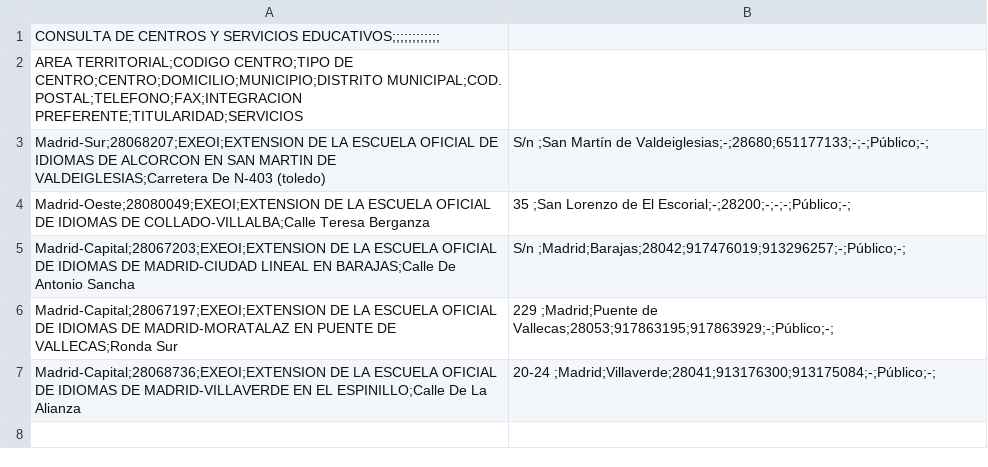
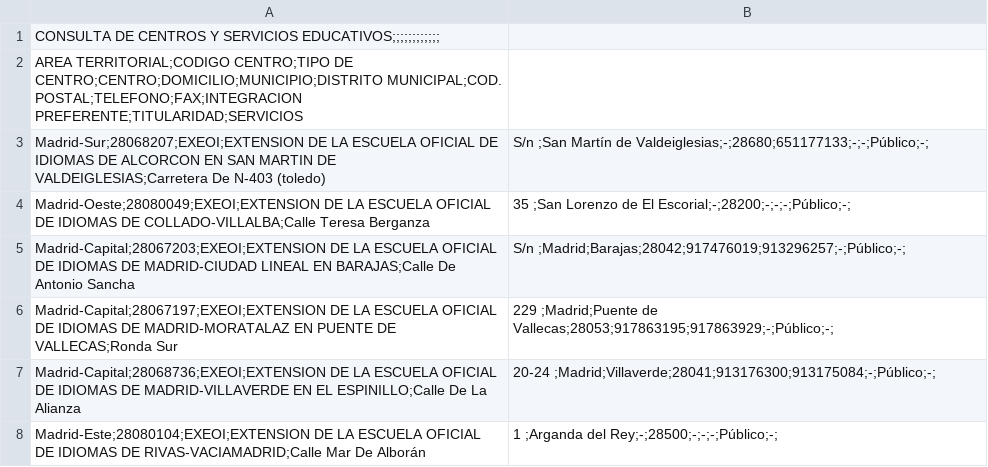
Before and after one commit to s-nt-s/institutos, a CSV file: fuentes/csv/t081.csv, drawn as a sheet.

```diff
--- a/fuentes/csv/t081.csv
+++ b/fuentes/csv/t081.csv
@@ -7 +7,2 @@ Madrid-Capital;28067197;EXEOI;EXTENSION DE LA ESCUELA OFICIAL DE IDIOMAS DE MADR
 Madrid-Capital;28068736;EXEOI;EXTENSION DE LA ESCUELA OFICIAL DE IDIOMAS DE MADRID-VILLAVERDE EN EL ESPINILLO;Calle De La Alianza, 20-24 ;Madrid;Villaverde;28041;913176300;913175084;-;Público;-;
+Madrid-Este;28080104;EXEOI;EXTENSION DE LA ESCUELA OFICIAL DE IDIOMAS DE RIVAS-VACIAMADRID;Calle Mar De Alborán, 1 ;Arganda del Rey;-;28500;-;-;-;Público;-;
```
Also changed, not shown: fuentes/csv/bilingue.csv, fuentes/csv/centros.csv, 11 other files.
